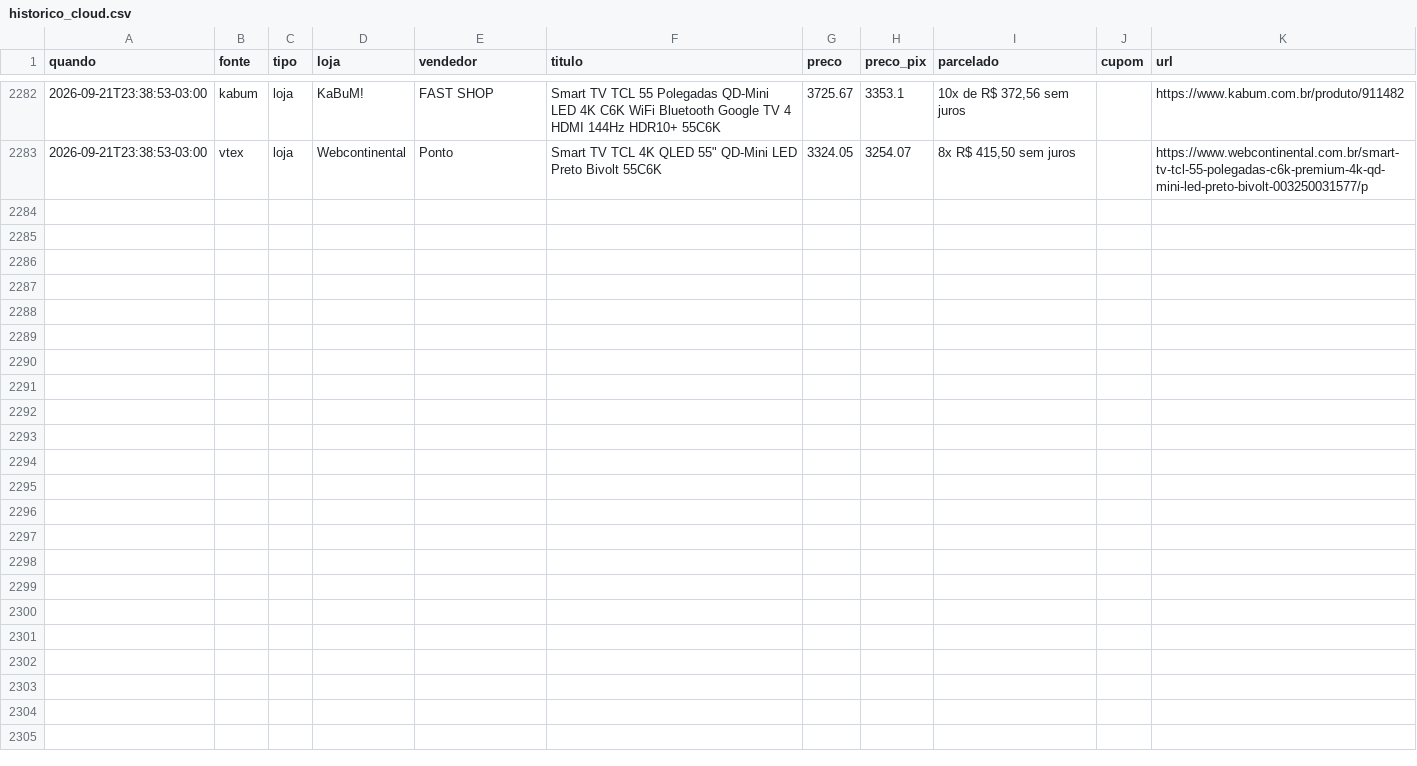
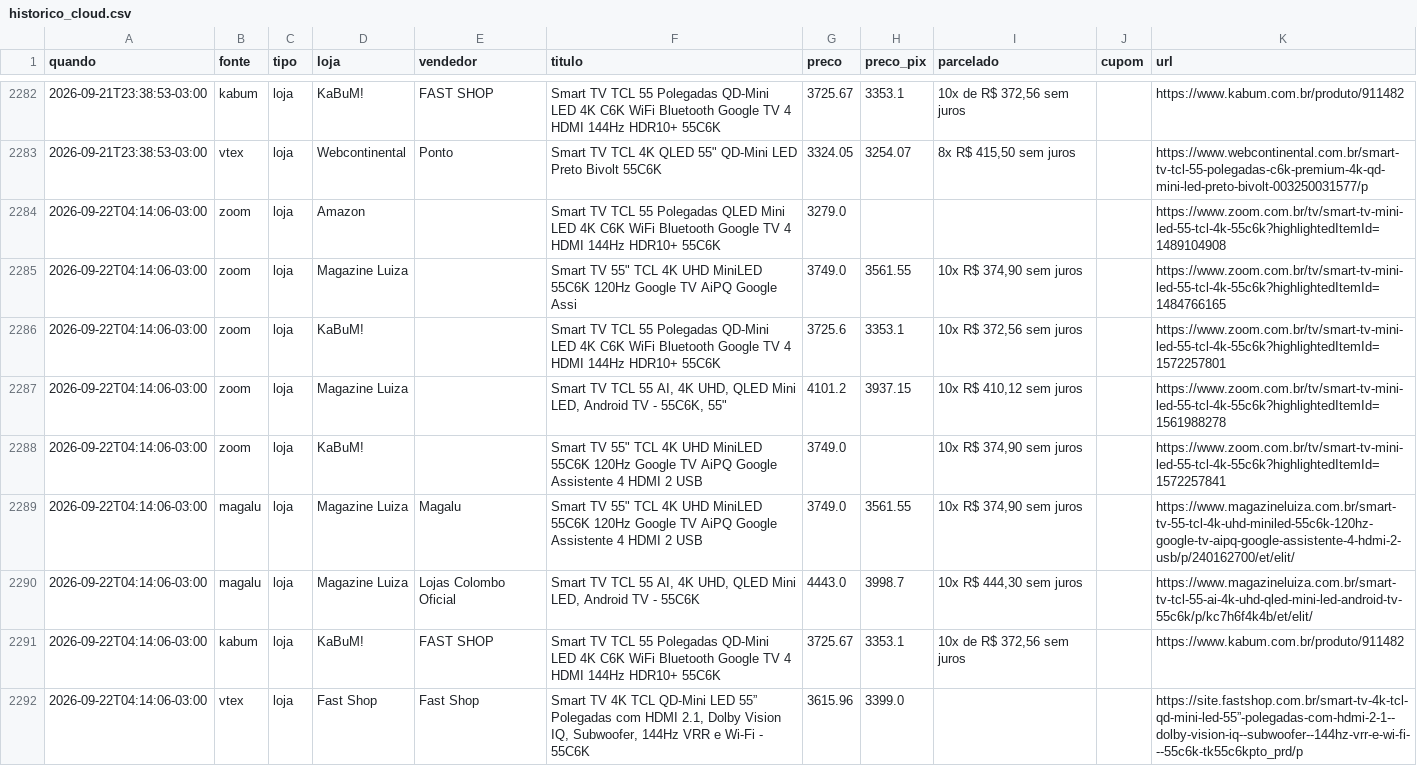
Before and after one commit to luisdfcalazans-dot/tcl-55c6k-monitor, a CSV file: docs/data/historico_cloud.csv, drawn as a sheet; only a part is shown, gaps mark what is left out.

Commit message:
coleta cloud 2026-09-22 07:14

```diff
--- a/docs/data/historico_cloud.csv
+++ b/docs/data/historico_cloud.csv
@@ -2283 +2283,10 @@ quando,fonte,tipo,loja,vendedor,titulo,preco,preco_pix,parcelado,cupom,url
 2026-09-21T23:38:53-03:00,vtex,loja,Webcontinental,Ponto,"Smart TV TCL 4K QLED 55"" QD-Mini LED Preto Bivolt 55C6K",3324.05,3254.07,"8x R$ 415,50 sem juros",,https://www.webcontinental.com.br/smart-tv-tcl-55-polegadas-c6k-premium-4k-qd-mini-led-preto-bivolt-003250031577/p
+2026-09-22T04:14:06-03:00,zoom,loja,Amazon,,Smart TV TCL 55 Polegadas QLED Mini LED 4K C6K WiFi Bluetooth Google TV 4 HDMI 144Hz HDR10+ 55C6K,3279.0,,,,https://www.zoom.com.br/tv/smart-tv-mini-led-55-tcl-4k-55c6k?highlightedItemId=1489104908
+2026-09-22T04:14:06-03:00,zoom,loja,Magazine Luiza,,"Smart TV 55"" TCL 4K UHD MiniLED 55C6K 120Hz Google TV AiPQ Google Assi",3749.0,3561.55,"10x R$ 374,90 sem juros",,https://www.zoom.com.br/tv/smart-tv-mini-led-55-tcl-4k-55c6k?highlightedItemId=1484766165
+2026-09-22T04:14:06-03:00,zoom,loja,KaBuM!,,Smart TV TCL 55 Polegadas QD-Mini LED 4K C6K WiFi Bluetooth Google TV 4 HDMI 144Hz HDR10+ 55C6K,3725.6,3353.1,"10x R$ 372,56 sem juros",,https://www.zoom.com.br/tv/smart-tv-mini-led-55-tcl-4k-55c6k?highlightedItemId=1572257801
+2026-09-22T04:14:06-03:00,zoom,loja,Magazine Luiza,,"Smart TV TCL 55 AI, 4K UHD, QLED Mini LED, Android TV - 55C6K, 55""",4101.2,3937.15,"10x R$ 410,12 sem juros",,https://www.zoom.com.br/tv/smart-tv-mini-led-55-tcl-4k-55c6k?highlightedItemId=1561988278
+2026-09-22T04:14:06-03:00,zoom,loja,KaBuM!,,"Smart TV 55"" TCL 4K UHD MiniLED 55C6K 120Hz Google TV AiPQ Google Assistente 4 HDMI 2 USB",3749.0,,"10x R$ 374,90 sem juros",,https://www.zoom.com.br/tv/smart-tv-mini-led-55-tcl-4k-55c6k?highlightedItemId=1572257841
+2026-09-22T04:14:06-03:00,magalu,loja,Magazine Luiza,Magalu,"Smart TV 55"" TCL 4K UHD MiniLED 55C6K 120Hz Google TV AiPQ Google Assistente 4 HDMI 2 USB",3749.0,3561.55,"10x R$ 374,90 sem juros",,https://www.magazineluiza.com.br/smart-tv-55-tcl-4k-uhd-miniled-55c6k-120hz-google-tv-aipq-google-assistente-4-hdmi-2-usb/p/240162700/et/elit/
+2026-09-22T04:14:06-03:00,magalu,loja,Magazine Luiza,Lojas Colombo Oficial,"Smart TV TCL 55 AI, 4K UHD, QLED Mini LED, Android TV - 55C6K",4443.0,3998.7,"10x R$ 444,30 sem juros",,https://www.magazineluiza.com.br/smart-tv-tcl-55-ai-4k-uhd-qled-mini-led-android-tv-55c6k/p/kc7h6f4k4b/et/elit/
+2026-09-22T04:14:06-03:00,kabum,loja,KaBuM!,FAST SHOP,Smart TV TCL 55 Polegadas QD-Mini LED 4K C6K WiFi Bluetooth Google TV 4 HDMI 144Hz HDR10+ 55C6K,3725.67,3353.1,"10x de R$ 372,56 sem juros",,https://www.kabum.com.br/produto/911482
+2026-09-22T04:14:06-03:00,vtex,loja,Fast Shop,Fast Shop,"Smart TV 4K TCL QD-Mini LED 55” Polegadas com HDMI 2.1, Dolby Vision IQ, Subwoofer, 144Hz VRR e Wi-Fi - 55C6K",3615.96,3399.0,,,https://site.fastshop.com.br/smart-tv-4k-tcl-qd-mini-led-55”-polegadas-com-hdmi-2-1--dolby-vision-iq--subwoofer--144hz-vrr-e-wi-fi---55c6k-tk55c6kpto_prd/p
```
Also changed, not shown: 2 other files.
